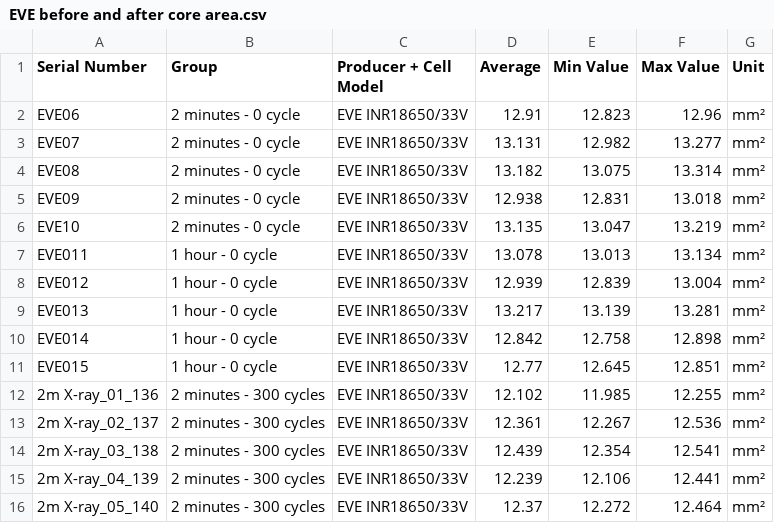
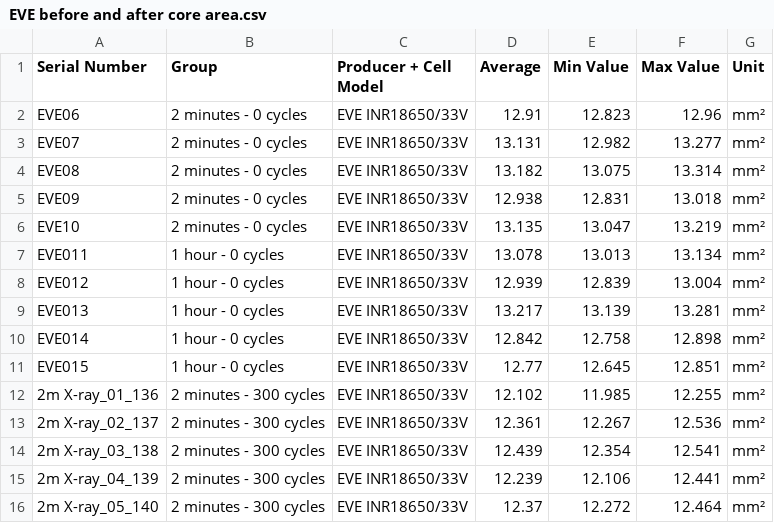
Before and after one commit to jinhongm-umich/X-ray-influence, a CSV file: EVE before and after core area.csv, drawn as a sheet; only a part is shown.

```diff
--- a/EVE before and after core area.csv
+++ b/EVE before and after core area.csv
@@ -1,12 +1,12 @@
 Serial Number,Group,Producer + Cell Model,Average,Min Value,Max Value, Unit
-EVE06,2 minutes - 0 cycle,EVE INR18650/33V,12.91,12.823,12.96, mm²
-EVE07,2 minutes - 0 cycle,EVE INR18650/33V,13.131,12.982,13.277, mm²
-EVE08,2 minutes - 0 cycle,EVE INR18650/33V,13.182,13.075,13.314, mm²
-EVE09,2 minutes - 0 cycle,EVE INR18650/33V,12.938,12.831,13.018, mm²
-EVE10,2 minutes - 0 cycle,EVE INR18650/33V,13.135,13.047,13.219, mm²
-EVE011,1 hour - 0 cycle,EVE INR18650/33V,13.078,13.013,13.134, mm²
-EVE012,1 hour - 0 cycle,EVE INR18650/33V,12.939,12.839,13.004, mm²
-EVE013,1 hour - 0 cycle,EVE INR18650/33V,13.217,13.139,13.281, mm²
-EVE014,1 hour - 0 cycle,EVE INR18650/33V,12.842,12.758,12.898, mm²
-EVE015,1 hour - 0 cycle,EVE INR18650/33V,12.77,12.645,12.851, mm²
+EVE06,2 minutes - 0 cycles,EVE INR18650/33V,12.91,12.823,12.96, mm²
+EVE07,2 minutes - 0 cycles,EVE INR18650/33V,13.131,12.982,13.277, mm²
+EVE08,2 minutes - 0 cycles,EVE INR18650/33V,13.182,13.075,13.314, mm²
+EVE09,2 minutes - 0 cycles,EVE INR18650/33V,12.938,12.831,13.018, mm²
+EVE10,2 minutes - 0 cycles,EVE INR18650/33V,13.135,13.047,13.219, mm²
+EVE011,1 hour - 0 cycles,EVE INR18650/33V,13.078,13.013,13.134, mm²
+EVE012,1 hour - 0 cycles,EVE INR18650/33V,12.939,12.839,13.004, mm²
+EVE013,1 hour - 0 cycles,EVE INR18650/33V,13.217,13.139,13.281, mm²
+EVE014,1 hour - 0 cycles,EVE INR18650/33V,12.842,12.758,12.898, mm²
+EVE015,1 hour - 0 cycles,EVE INR18650/33V,12.77,12.645,12.851, mm²
 2m X-ray_01_136,2 minutes - 300 cycles,EVE INR18650/33V,12.102,11.985,12.255, mm²
```
Also changed, not shown: 2 other files.
